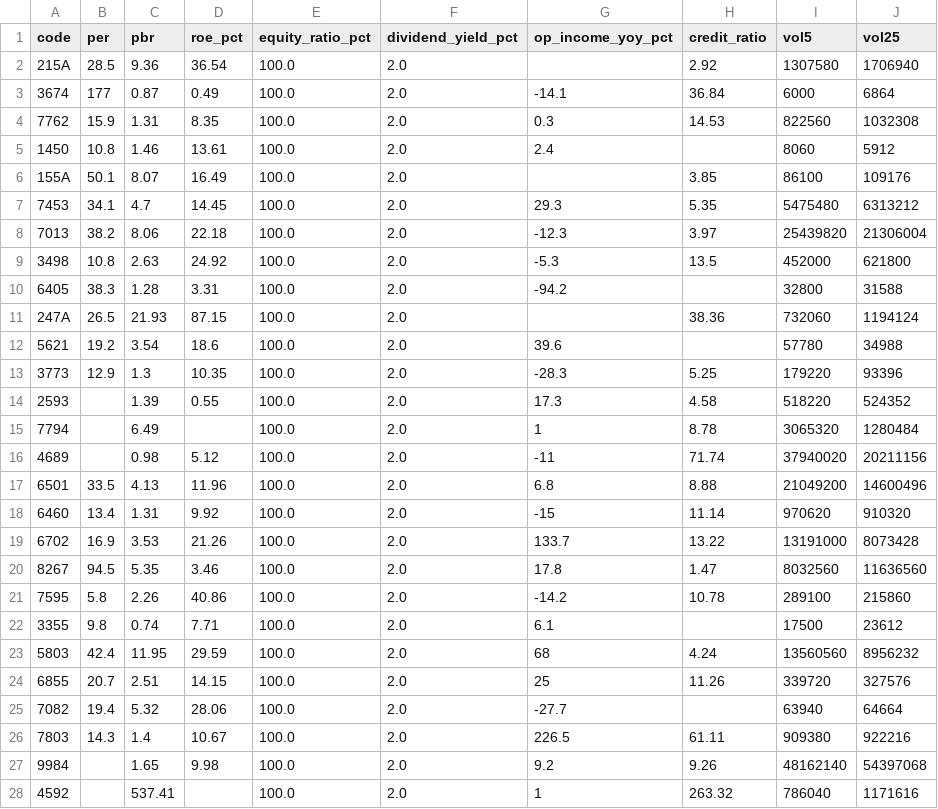
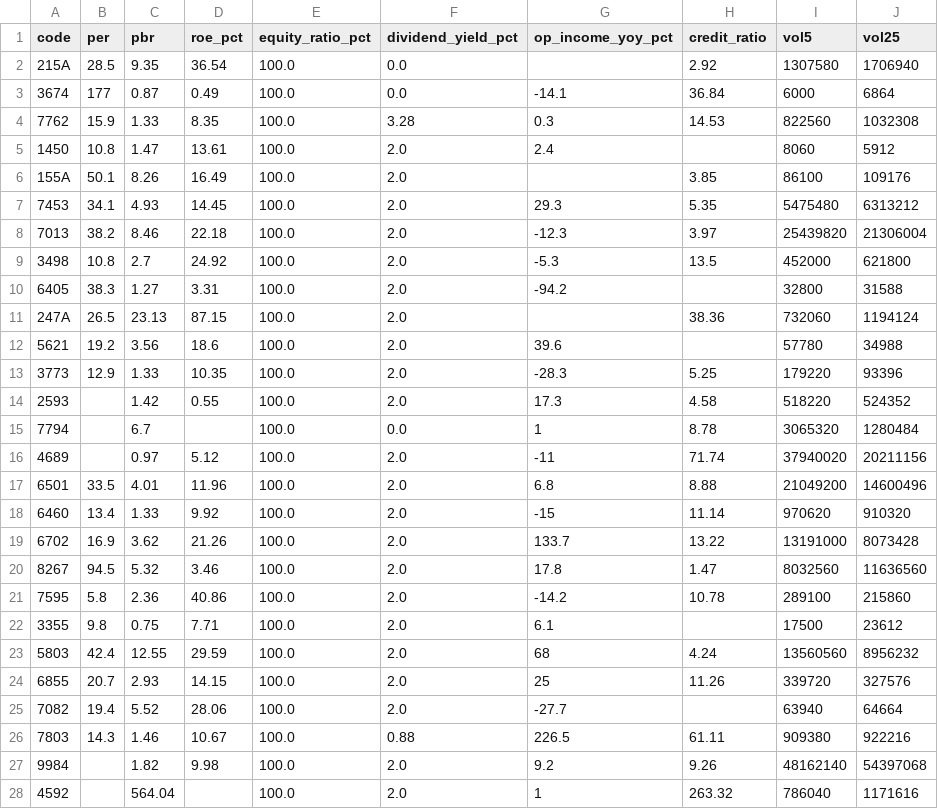
Before and after one commit to yusaku1995/jp-stocks-automaition, a CSV file: metrics.csv, drawn as a sheet; only a part is shown; the diff covers the shown part only; the diff names each change by its address in the sheet, - before the commit and + after, or states it on an @@ line.

```diff
--- a/metrics.csv
+++ b/metrics.csv
-C2 (pbr): 9.36
+C2 (pbr): 9.35
-F2:F3 (dividend_yield_pct): 2.0
+F2:F3 (dividend_yield_pct): 0.0
-C4 (pbr): 1.31
+C4 (pbr): 1.33
-F4 (dividend_yield_pct): 2.0
+F4 (dividend_yield_pct): 3.28
-C5 (pbr): 1.46
+C5 (pbr): 1.47
-C6 (pbr): 8.07
+C6 (pbr): 8.26
-C7 (pbr): 4.7
+C7 (pbr): 4.93
-C8 (pbr): 8.06
+C8 (pbr): 8.46
-C9 (pbr): 2.63
+C9 (pbr): 2.7
-C10 (pbr): 1.28
+C10 (pbr): 1.27
-C11 (pbr): 21.93
+C11 (pbr): 23.13
-C12 (pbr): 3.54
+C12 (pbr): 3.56
-C13 (pbr): 1.3
+C13 (pbr): 1.33
-C14 (pbr): 1.39
+C14 (pbr): 1.42
-C15 (pbr): 6.49
+C15 (pbr): 6.7
-F15 (dividend_yield_pct): 2.0
+F15 (dividend_yield_pct): 0.0
-C16 (pbr): 0.98
+C16 (pbr): 0.97
-C17 (pbr): 4.13
+C17 (pbr): 4.01
-C18 (pbr): 1.31
+C18 (pbr): 1.33
-C19 (pbr): 3.53
+C19 (pbr): 3.62
-C20 (pbr): 5.35
+C20 (pbr): 5.32
-C21 (pbr): 2.26
+C21 (pbr): 2.36
-C22 (pbr): 0.74
+C22 (pbr): 0.75
-C23 (pbr): 11.95
+C23 (pbr): 12.55
-C24 (pbr): 2.51
+C24 (pbr): 2.93
-C25 (pbr): 5.32
+C25 (pbr): 5.52
-C26 (pbr): 1.4
+C26 (pbr): 1.46
-F26 (dividend_yield_pct): 2.0
+F26 (dividend_yield_pct): 0.88
-C27 (pbr): 1.65
+C27 (pbr): 1.82
-C28 (pbr): 537.41
+C28 (pbr): 564.04
```
Also changed, not shown: 124 edited cells elsewhere in this file.
